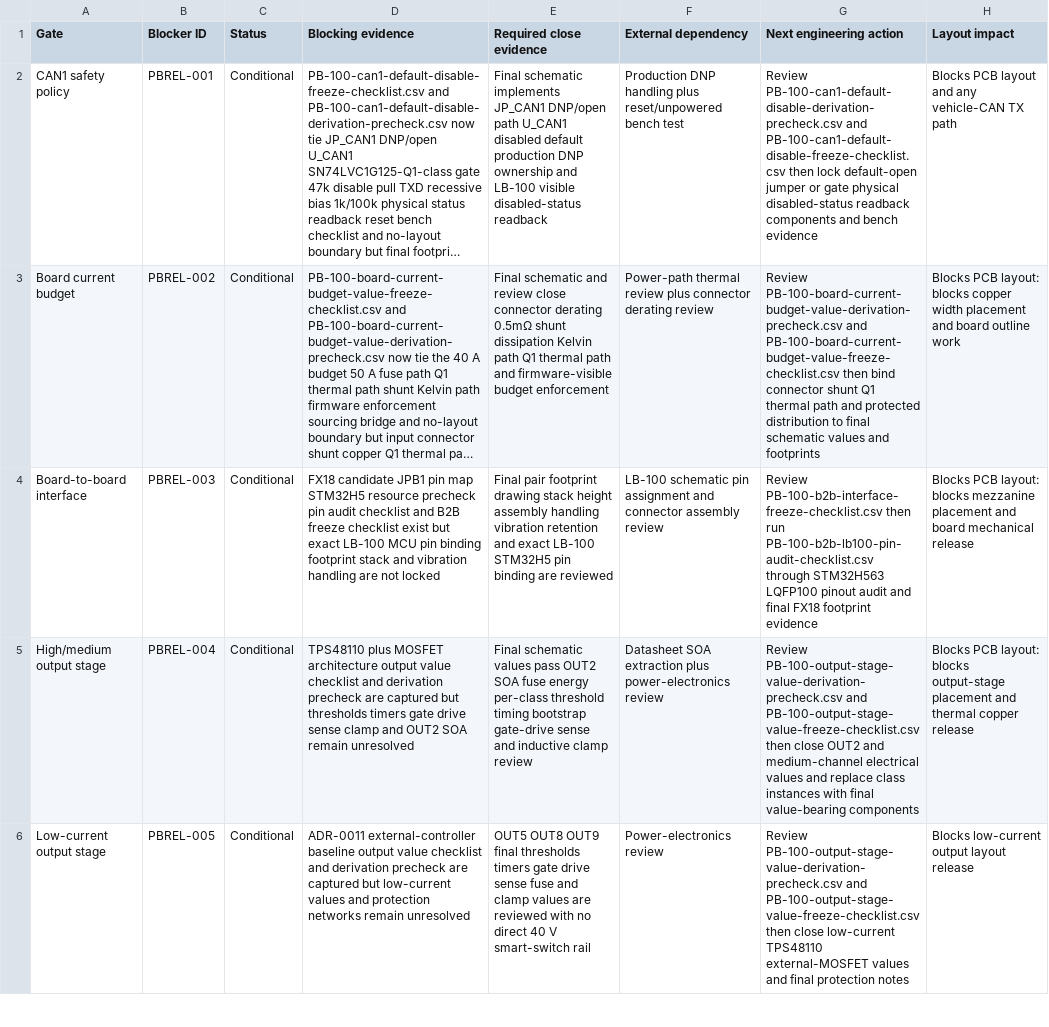
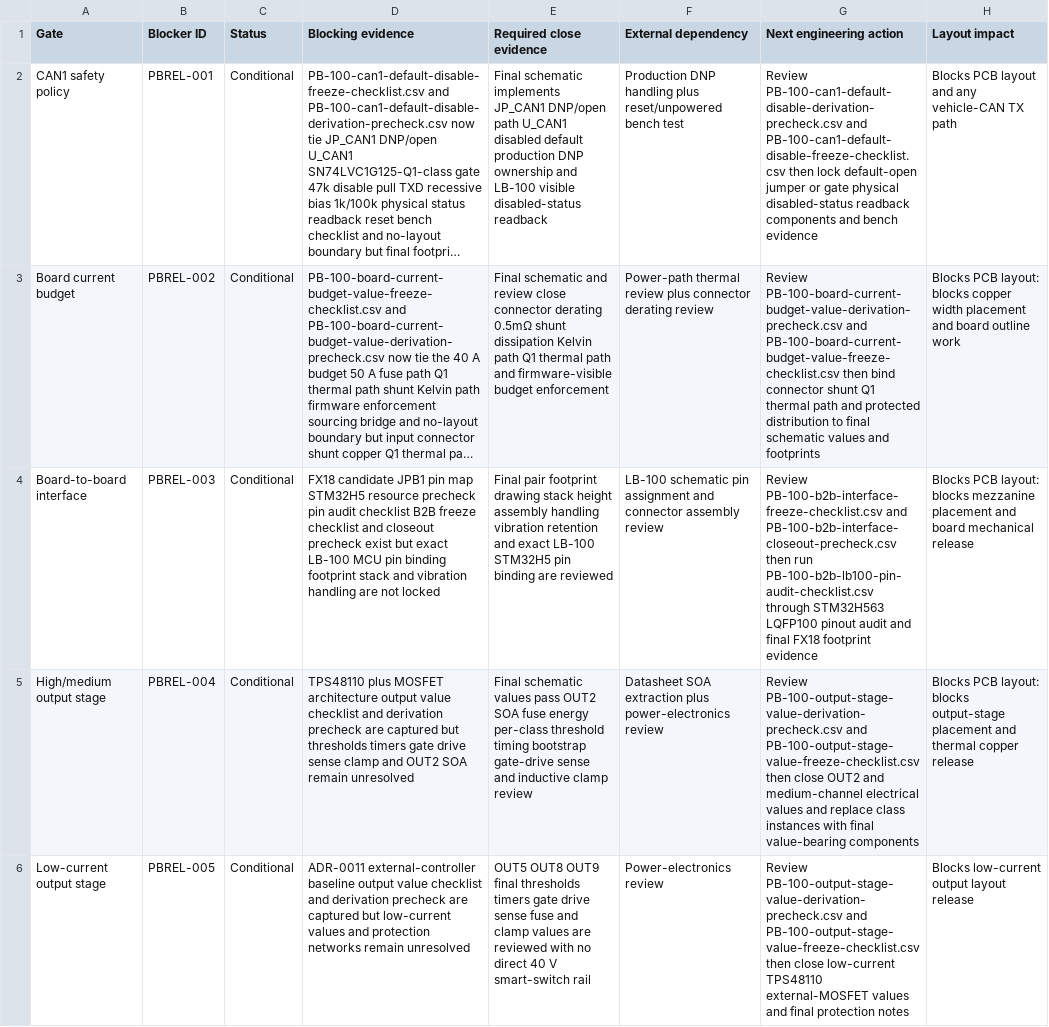
Before and after one commit to avlyubimov/svc-platform, a CSV file: hardware/power-board/PB-100/PB-100-board-release-blocker-register.csv, drawn as a sheet; only a part is shown; long unchanged cells end in …; the diff names each change by its address in the sheet, - before the commit and + after, or states it on an @@ line.

```diff
--- a/hardware/power-board/PB-100/PB-100-board-release-blocker-register.csv
+++ b/hardware/power-board/PB-100/PB-100-board-release-blocker-register.csv
-D4 (Blocking evidence): …audit checklist and B2B freeze checklist exist but…
+D4 (Blocking evidence): …audit checklist B2B freeze checklist and closeout precheck exist but…
-G4 (Next engineering action): Review PB-100-b2b-interface-freeze-checklist.csv then run…
+G4 (Next engineering action): Review PB-100-b2b-interface-freeze-checklist.csv and PB-100-b2b-interface-closeout-precheck.csv then run…
```
Also changed, not shown: hardware/power-board/PB-100/PB-100-review-release-manifest.csv, hardware/power-board/PB-100/PB-100-schematic-capture-work-queue.csv, 14 other files.
